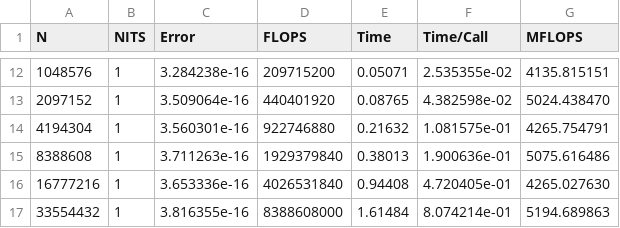
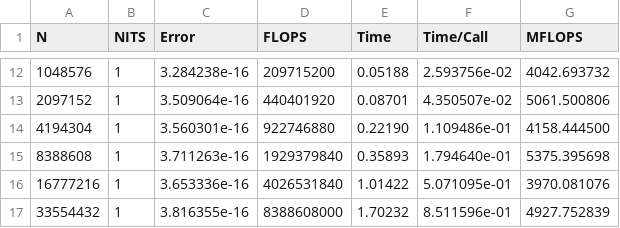
Before and after one commit to magiciiboy/Parallel-FFT, a CSV file: parallel/32/p32_try1.csv, drawn as a sheet; only a part is shown, gaps mark what is left out; the diff covers the shown part only.

```diff
--- a/parallel/32/p32_try1.csv
+++ b/parallel/32/p32_try1.csv
@@ -12,6 +12,6 @@ N,NITS,Error, FLOPS, Time,Time/Call, MFLOPS
-1048576, 1,3.284238e-16, 209715200, 0.05071,2.535355e-02, 4135.815151
-2097152, 1,3.509064e-16, 440401920, 0.08765,4.382598e-02, 5024.438470
-4194304, 1,3.560301e-16, 922746880, 0.21632,1.081575e-01, 4265.754791
-8388608, 1,3.711263e-16,1929379840, 0.38013,1.900636e-01, 5075.616486
-16777216, 1,3.653336e-16,4026531840, 0.94408,4.720405e-01, 4265.027630
-33554432, 1,3.816355e-16,8388608000, 1.61484,8.074214e-01, 5194.689863
+1048576, 1,3.284238e-16, 209715200, 0.05188,2.593756e-02, 4042.693732
+2097152, 1,3.509064e-16, 440401920, 0.08701,4.350507e-02, 5061.500806
+4194304, 1,3.560301e-16, 922746880, 0.22190,1.109486e-01, 4158.444500
+8388608, 1,3.711263e-16,1929379840, 0.35893,1.794640e-01, 5375.395698
+16777216, 1,3.653336e-16,4026531840, 1.01422,5.071095e-01, 3970.081076
+33554432, 1,3.816355e-16,8388608000, 1.70232,8.511596e-01, 4927.752839
```
Also changed, not shown: 30 edited cells elsewhere in this file, parallel/96/p96_try1.csv, 3 other files.
